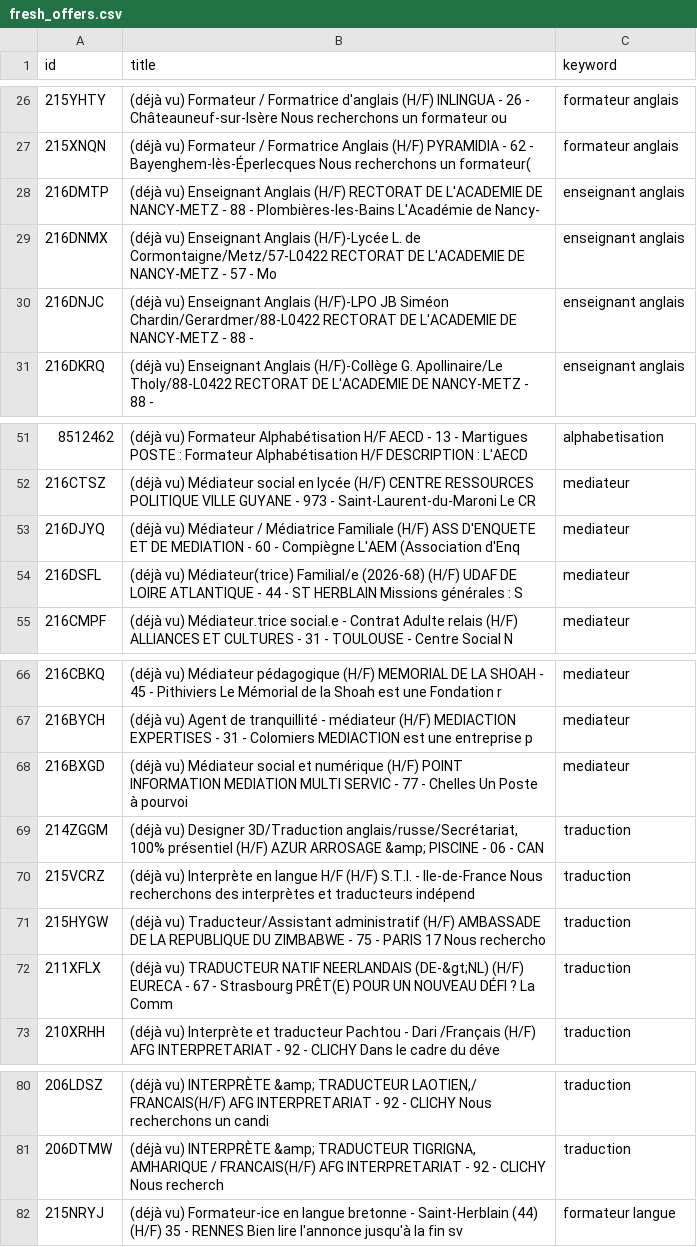
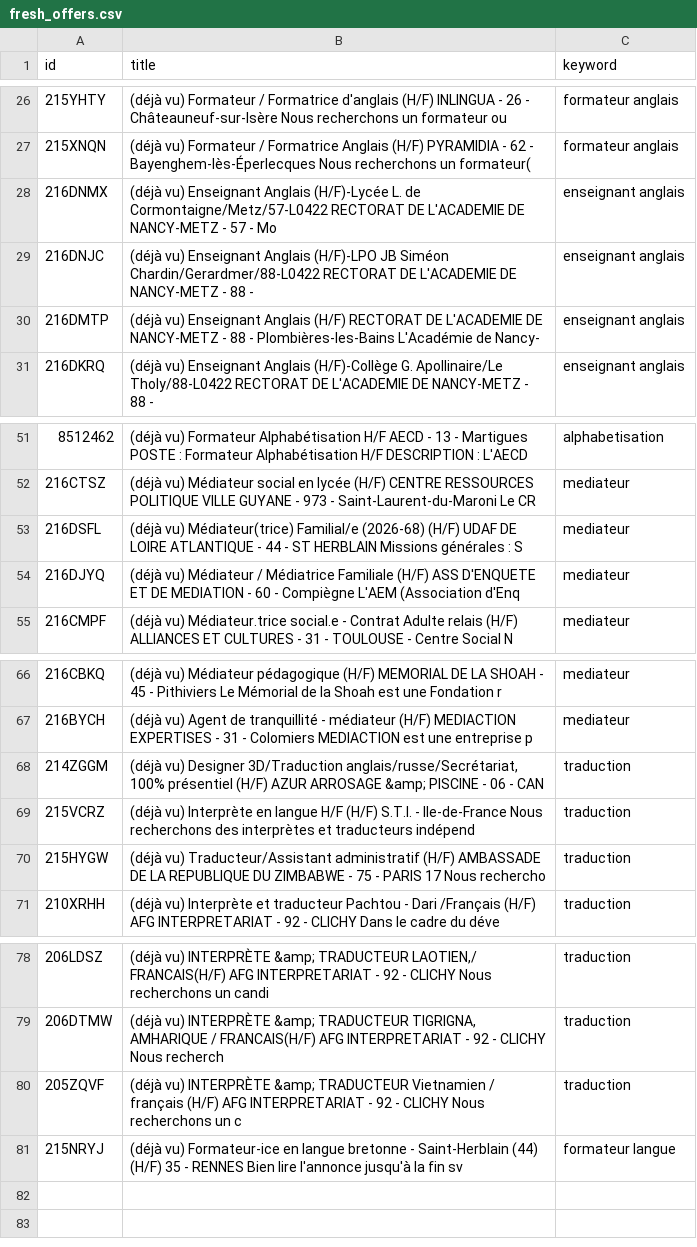
Before and after one commit to sourovdeb/my_professional_documents, a CSV file: data/fresh_offers.csv, drawn as a sheet; only a part is shown, gaps mark what is left out.

```diff
--- a/data/fresh_offers.csv
+++ b/data/fresh_offers.csv
@@ -27,5 +27,5 @@ id,title,keyword
 215XNQN,(déjà vu) Formateur / Formatrice Anglais (H/F) PYRAMIDIA - 62 - Bayenghem-lès-Éperlecques Nous recherchons un formateur(,formateur anglais
-216DMTP,(déjà vu) Enseignant Anglais (H/F) RECTORAT DE L'ACADEMIE DE NANCY-METZ - 88 - Plombières-les-Bains L'Académie de Nancy-,enseignant anglais
 216DNMX,(déjà vu) Enseignant Anglais (H/F)-Lycée L. de Cormontaigne/Metz/57-L0422 RECTORAT DE L'ACADEMIE DE NANCY-METZ - 57 - Mo,enseignant anglais
 216DNJC,(déjà vu) Enseignant Anglais (H/F)-LPO JB Siméon Chardin/Gerardmer/88-L0422 RECTORAT DE L'ACADEMIE DE NANCY-METZ - 88 - ,enseignant anglais
+216DMTP,(déjà vu) Enseignant Anglais (H/F) RECTORAT DE L'ACADEMIE DE NANCY-METZ - 88 - Plombières-les-Bains L'Académie de Nancy-,enseignant anglais
 216DKRQ,(déjà vu) Enseignant Anglais (H/F)-Collège G. Apollinaire/Le Tholy/88-L0422 RECTORAT DE L'ACADEMIE DE NANCY-METZ - 88 - ,enseignant anglais
@@ -52,4 +52,4 @@ id,title,keyword
 216CTSZ,(déjà vu) Médiateur social en lycée (H/F) CENTRE RESSOURCES POLITIQUE VILLE GUYANE - 973 - Saint-Laurent-du-Maroni Le CR,mediateur
+216DSFL,(déjà vu) Médiateur(trice) Familial/e (2026-68) (H/F) UDAF DE LOIRE ATLANTIQUE - 44 - ST HERBLAIN Missions générales : S,mediateur
 216DJYQ,(déjà vu) Médiateur / Médiatrice Familiale (H/F) ASS D'ENQUETE ET DE MEDIATION - 60 - Compiègne L'AEM (Association d'Enq,mediateur
-216DSFL,(déjà vu) Médiateur(trice) Familial/e (2026-68) (H/F) UDAF DE LOIRE ATLANTIQUE - 44 - ST HERBLAIN Missions générales : S,mediateur
 216CMPF,(déjà vu) Médiateur.trice social.e - Contrat Adulte relais (H/F) ALLIANCES ET CULTURES - 31 - TOULOUSE - Centre Social N,mediateur
@@ -67,3 +67,2 @@ id,title,keyword
 216BYCH,(déjà vu) Agent de tranquillité - médiateur (H/F) MEDIACTION EXPERTISES - 31 - Colomiers MEDIACTION est une entreprise p,mediateur
-216BXGD,(déjà vu) Médiateur social et numérique (H/F) POINT INFORMATION MEDIATION MULTI SERVIC - 77 - Chelles Un Poste à pourvoi,mediateur
 214ZGGM,"(déjà vu) Designer 3D/Traduction anglais/russe/Secrétariat, 100% présentiel (H/F) AZUR ARROSAGE &amp; PISCINE - 06 - CAN",traduction
@@ -71,3 +70,2 @@ id,title,keyword
 215HYGW,(déjà vu) Traducteur/Assistant administratif (H/F) AMBASSADE DE LA REPUBLIQUE DU ZIMBABWE - 75 - PARIS 17 Nous rechercho,traduction
-211XFLX,(déjà vu) TRADUCTEUR NATIF NEERLANDAIS (DE-&gt;NL) (H/F) EURECA - 67 - Strasbourg PRÊT(E) POUR UN NOUVEAU DÉFI ? La Comm,traduction
 210XRHH,(déjà vu) Interprète et traducteur Pachtou - Dari /Français (H/F) AFG INTERPRETARIAT - 92 - CLICHY Dans le cadre du déve,traduction
@@ -81,2 +79,3 @@ id,title,keyword
 206DTMW,"(déjà vu) INTERPRÈTE &amp; TRADUCTEUR TIGRIGNA, AMHARIQUE / FRANCAIS(H/F) AFG INTERPRETARIAT - 92 - CLICHY Nous recherch",traduction
+205ZQVF,(déjà vu) INTERPRÈTE &amp; TRADUCTEUR Vietnamien / français (H/F) AFG INTERPRETARIAT - 92 - CLICHY Nous recherchons un c,traduction
 215NRYJ,(déjà vu) Formateur-ice en langue bretonne - Saint-Herblain (44) (H/F) 35 - RENNES Bien lire l'annonce jusqu'à la fin sv,formateur langue
```
Also changed, not shown: 1 other file.
